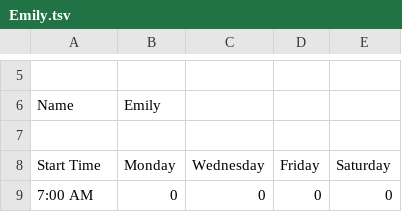
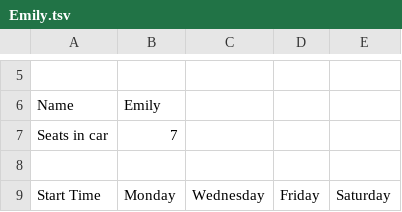
Before and after one commit to KyleVaughn/PracticeTime, a TSV file: tsv/Emily.tsv, drawn as a sheet; only a part is shown, gaps mark what is left out; the shorter side is filled out with more unchanged rows; the diff names each change by its address in the sheet, - before the commit and + after, or states it on an @@ line.

```diff
--- a/tsv/Emily.tsv
+++ b/tsv/Emily.tsv
+row 7: Seats in car | 7
```
Also changed, not shown: tsv/Alanna.tsv, tsv/Griffin.tsv, 13 other files.
